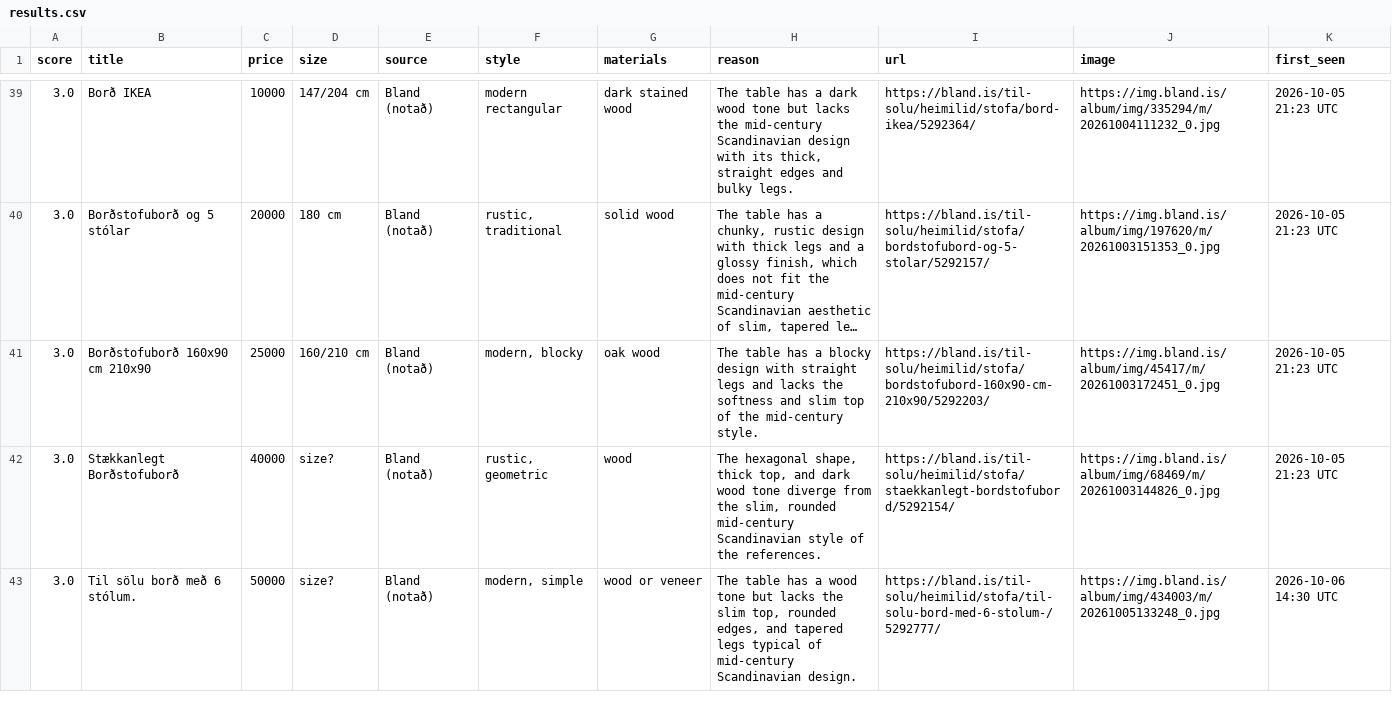
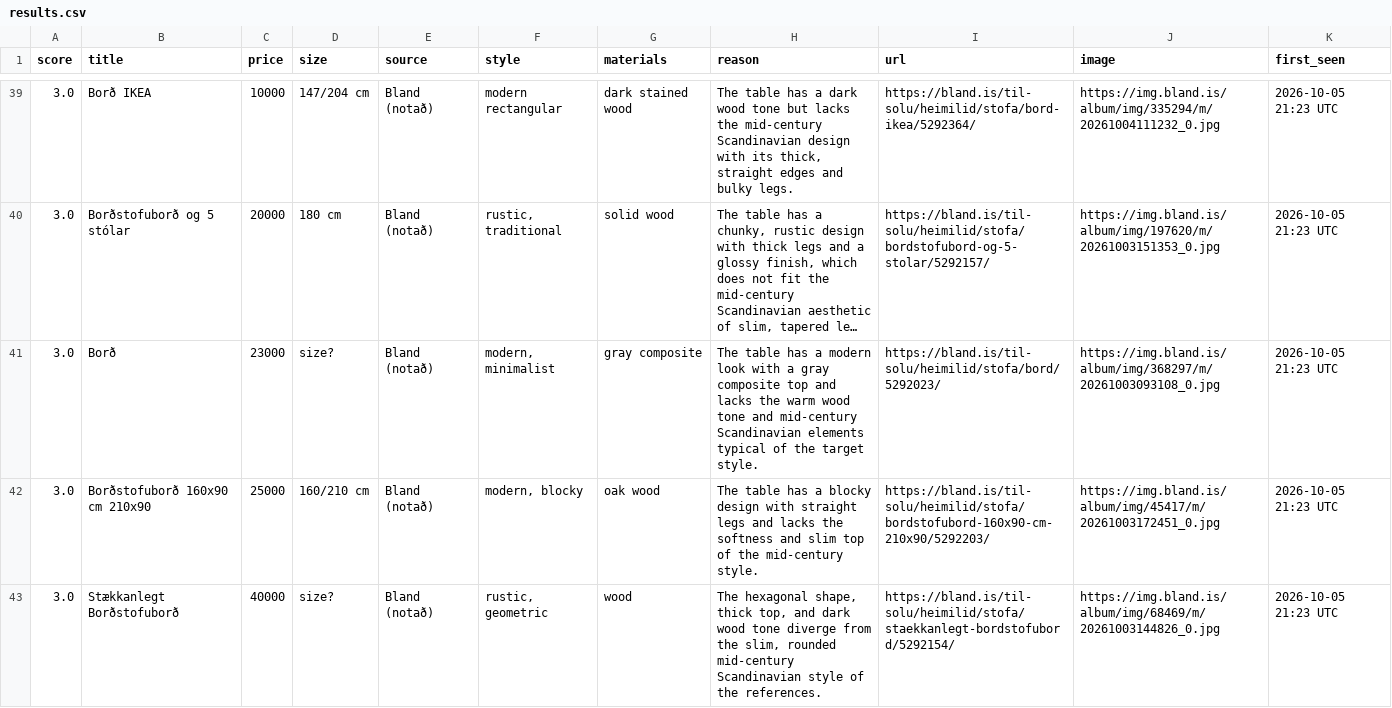
Before and after one commit to allitob/furniture-scout, a CSV file: data/results.csv, drawn as a sheet; only a part is shown, gaps mark what is left out; the shorter side is filled out with more unchanged rows; long unchanged cells end in …; the diff covers the shown part only; the diff names each change by its address in the sheet, - before the commit and + after, or states it on an @@ line.

```diff
--- a/data/results.csv
+++ b/data/results.csv
+row 41: 3.0 | Borð | 23000 | size? | Bland (notað) | modern, minimalist | gray composite | The table has a modern look with a gray composite top and lacks the warm wood tone and mid-century Scandinavian elements typical of the target style. | https://bland.is/til-solu/heimilid/stofa/bord/5292023/ | https://img.bland.is/album/img/368297/m/20261003093108_0.jpg | 2026-10-05 21:23 UTC
```
Also changed, not shown: 2 added rows elsewhere in this file, 3 other files.
